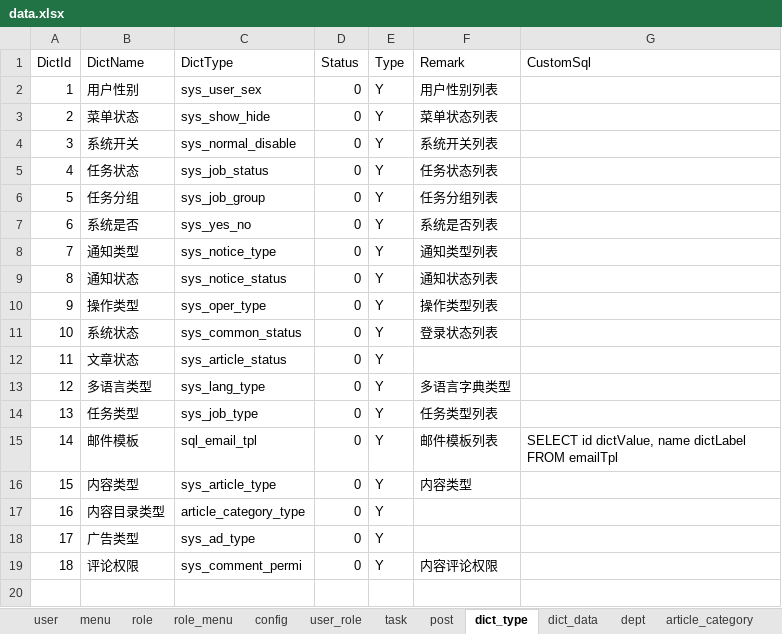
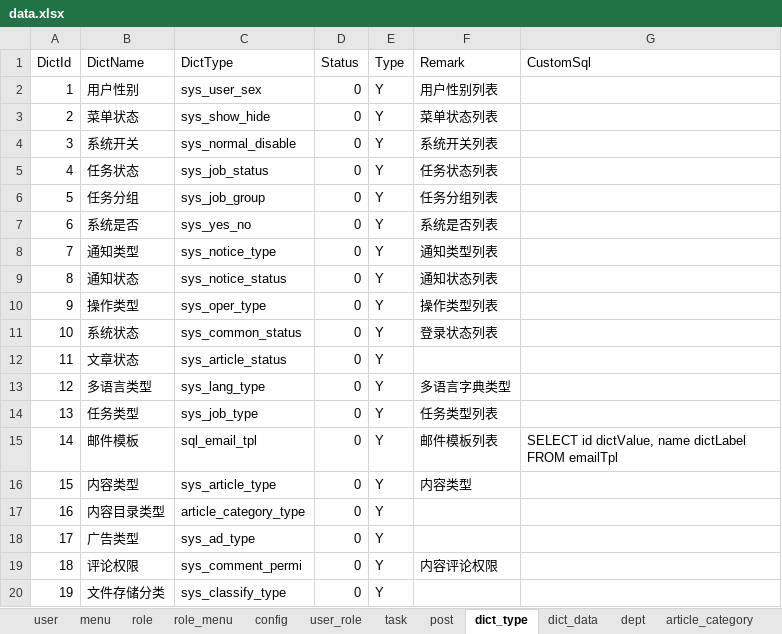
Before and after one commit to izhaorui/Zr.Admin.NET, an Excel workbook: ZR.Admin.WebApi/wwwroot/data.xlsx, sheet dict_type, drawn as a sheet; values as stored, in another font and other column widths than the file's, no borders; the diff names each change by its address in the sheet, - before the commit and + after, or states it on an @@ line.

```diff
--- a/ZR.Admin.WebApi/wwwroot/data.xlsx (sheet dict_type)
+++ b/ZR.Admin.WebApi/wwwroot/data.xlsx (sheet dict_type)
+row 20: 19 | 文件存储分类 | sys_classify_type | 0 | Y
```
Also changed, not shown: sheet dict_data, 8 other files.
